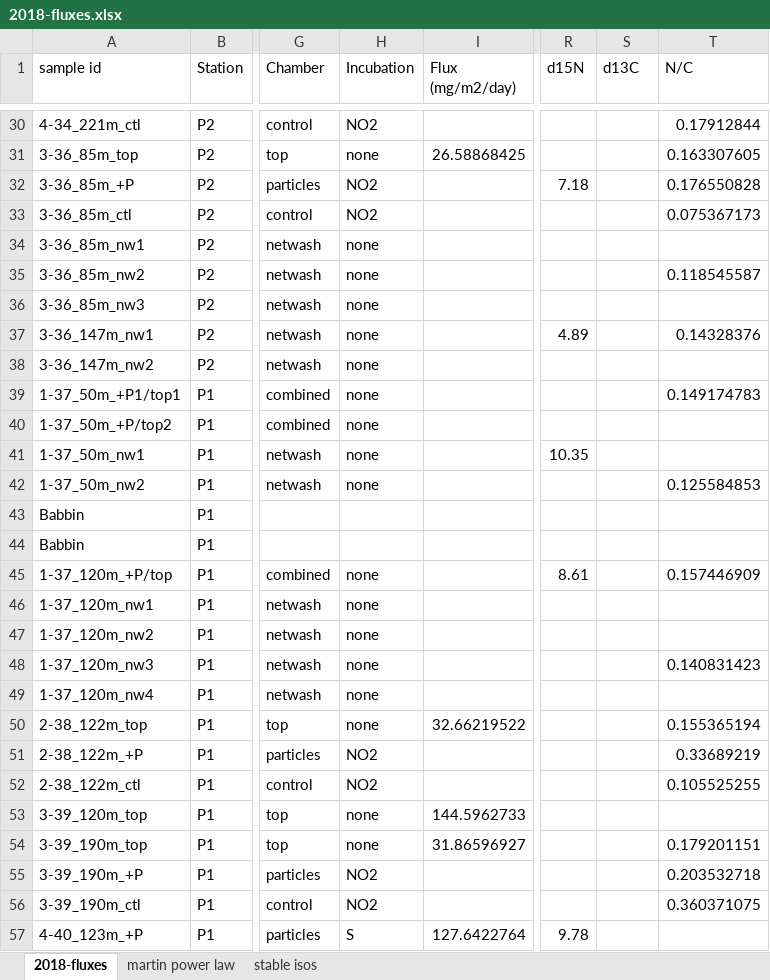
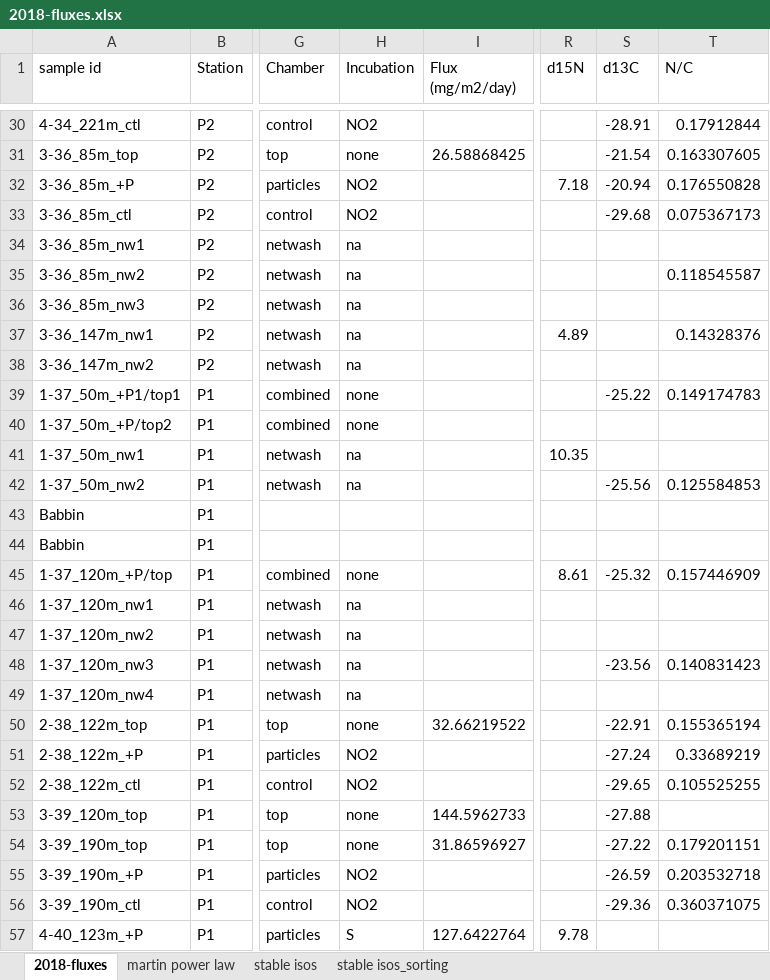
Before and after one commit to MeganEDuffy/2017-etnp, an Excel workbook: data/flux/2018-fluxes.xlsx, sheet 2018-fluxes, drawn as a sheet; only a part is shown, gaps mark what is left out; values as stored, in another font and other column widths than the file's, no borders; the diff covers the shown part only; the diff names each change by its address in the sheet, - before the commit and + after, or states it on an @@ line.

```diff
--- a/data/flux/2018-fluxes.xlsx (sheet 2018-fluxes)
+++ b/data/flux/2018-fluxes.xlsx (sheet 2018-fluxes)
+sheet tab: stable isos_sorting
-S30 (d13C): (empty)
+S30 (d13C): -28.91
-S31 (d13C): (empty)
+S31 (d13C): -21.54
-S32 (d13C): (empty)
+S32 (d13C): -20.94
-S33 (d13C): (empty)
+S33 (d13C): -29.68
-H34:H38 (Incubation): none
+H34:H38 (Incubation): na
-S39 (d13C): (empty)
+S39 (d13C): -25.22
-H41:H42 (Incubation): none
+H41:H42 (Incubation): na
-S42 (d13C): (empty)
+S42 (d13C): -25.56
-S45 (d13C): (empty)
+S45 (d13C): -25.32
-H46:H49 (Incubation): none
+H46:H49 (Incubation): na
-S48 (d13C): (empty)
+S48 (d13C): -23.56
-S50 (d13C): (empty)
+S50 (d13C): -22.91
-S51 (d13C): (empty)
+S51 (d13C): -27.24
-S52 (d13C): (empty)
+S52 (d13C): -29.65
-S53 (d13C): (empty)
+S53 (d13C): -27.88
-S54 (d13C): (empty)
+S54 (d13C): -27.22
-S55 (d13C): (empty)
+S55 (d13C): -26.59
-S56 (d13C): (empty)
+S56 (d13C): -29.36
```
Also changed, not shown: 53 edited cells elsewhere in this sheet, charts or pictures, 6 other files.
